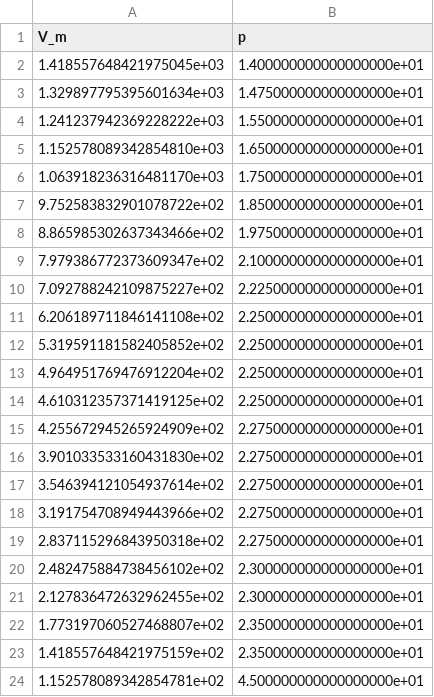
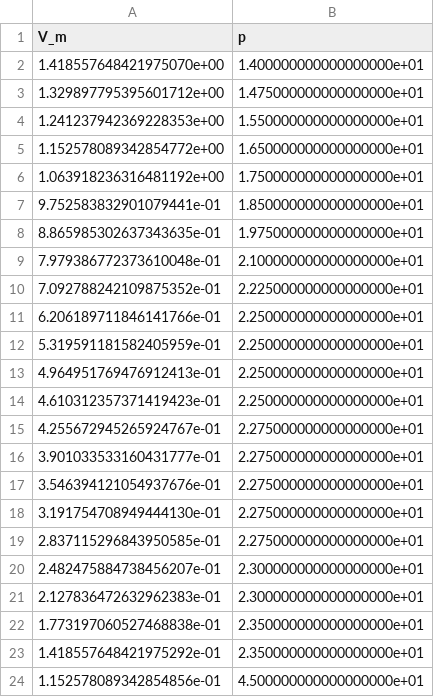
Before and after one commit to ces42/praktikum1, a CSV file: ZUS/Daten/molar25.csv, drawn as a sheet.

```diff
--- a/ZUS/Daten/molar25.csv
+++ b/ZUS/Daten/molar25.csv
@@ -1,24 +1,24 @@
 V_m,p
-1.418557648421975045e+03,1.400000000000000000e+01
-1.329897795395601634e+03,1.475000000000000000e+01
-1.241237942369228222e+03,1.550000000000000000e+01
-1.152578089342854810e+03,1.650000000000000000e+01
-1.063918236316481170e+03,1.750000000000000000e+01
-9.752583832901078722e+02,1.850000000000000000e+01
-8.865985302637343466e+02,1.975000000000000000e+01
-7.979386772373609347e+02,2.100000000000000000e+01
-7.092788242109875227e+02,2.225000000000000000e+01
-6.206189711846141108e+02,2.250000000000000000e+01
-5.319591181582405852e+02,2.250000000000000000e+01
-4.964951769476912204e+02,2.250000000000000000e+01
-4.610312357371419125e+02,2.250000000000000000e+01
-4.255672945265924909e+02,2.275000000000000000e+01
-3.901033533160431830e+02,2.275000000000000000e+01
-3.546394121054937614e+02,2.275000000000000000e+01
-3.191754708949443966e+02,2.275000000000000000e+01
-2.837115296843950318e+02,2.275000000000000000e+01
-2.482475884738456102e+02,2.300000000000000000e+01
-2.127836472632962455e+02,2.300000000000000000e+01
-1.773197060527468807e+02,2.350000000000000000e+01
-1.418557648421975159e+02,2.350000000000000000e+01
-1.152578089342854781e+02,4.500000000000000000e+01
+1.418557648421975070e+00,1.400000000000000000e+01
+1.329897795395601712e+00,1.475000000000000000e+01
+1.241237942369228353e+00,1.550000000000000000e+01
+1.152578089342854772e+00,1.650000000000000000e+01
+1.063918236316481192e+00,1.750000000000000000e+01
+9.752583832901079441e-01,1.850000000000000000e+01
+8.865985302637343635e-01,1.975000000000000000e+01
+7.979386772373610048e-01,2.100000000000000000e+01
+7.092788242109875352e-01,2.225000000000000000e+01
+6.206189711846141766e-01,2.250000000000000000e+01
+5.319591181582405959e-01,2.250000000000000000e+01
+4.964951769476912413e-01,2.250000000000000000e+01
+4.610312357371419423e-01,2.250000000000000000e+01
+4.255672945265924767e-01,2.275000000000000000e+01
+3.901033533160431777e-01,2.275000000000000000e+01
+3.546394121054937676e-01,2.275000000000000000e+01
+3.191754708949444130e-01,2.275000000000000000e+01
+2.837115296843950585e-01,2.275000000000000000e+01
+2.482475884738456207e-01,2.300000000000000000e+01
+2.127836472632962383e-01,2.300000000000000000e+01
+1.773197060527468838e-01,2.350000000000000000e+01
+1.418557648421975292e-01,2.350000000000000000e+01
+1.152578089342854856e-01,4.500000000000000000e+01
```
Also changed, not shown: ZUS/Daten/35grad.csv, ZUS/Daten/molar30.csv, 10 other files.
